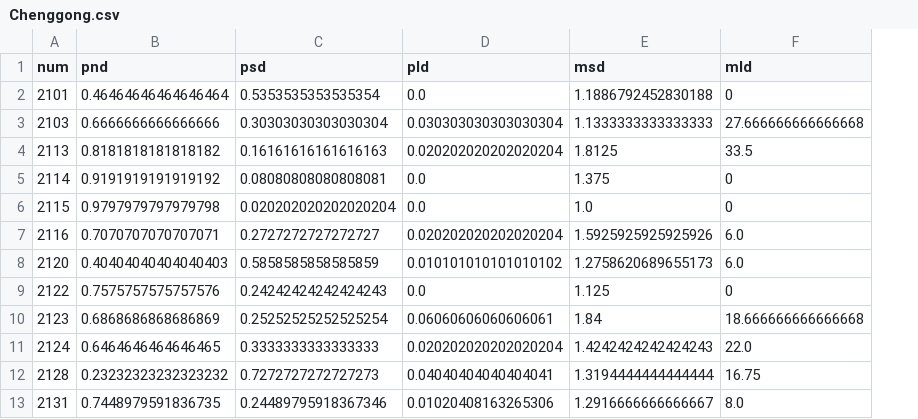
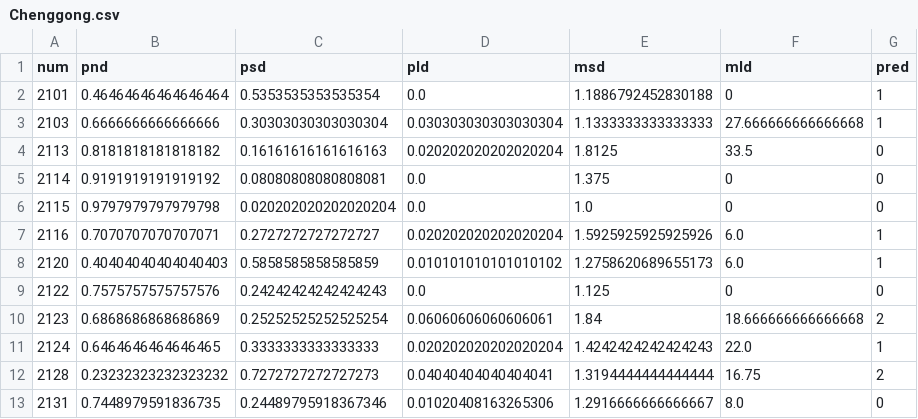
Before and after one commit to GoldenWanGila/Collage-Project, a CSV file: prediction/outputs/Chenggong.csv, drawn as a sheet; only a part is shown; the diff names each change by its address in the sheet, - before the commit and + after, or states it on an @@ line.

```diff
--- a/prediction/outputs/Chenggong.csv
+++ b/prediction/outputs/Chenggong.csv
+column G (pred), rows 2-13: 1 | 1 | 0 | 0 | 0 | 1 | 1 | 0 | 2 | 1 | 2 | 0
```
Also changed, not shown: prediction/outputs/Changhua.csv, prediction/outputs/Fengyuan.csv, 5 other files.
